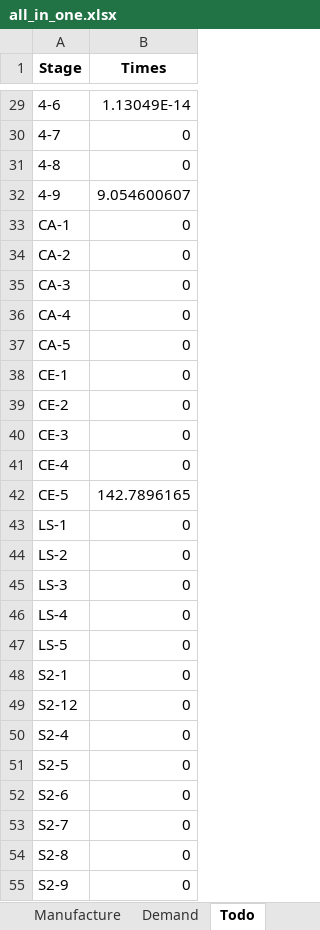
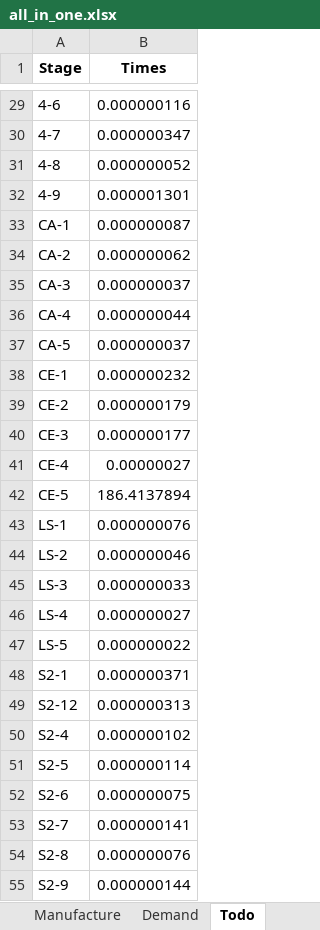
Before and after one commit to shandian6033/arknights, an Excel workbook: all_in_one.xlsx, sheet Todo, drawn as a sheet; only a part is shown, gaps mark what is left out; values as stored, in another font and other column widths than the file's, no borders; the diff covers the shown part only; the diff names each change by its address in the sheet, - before the commit and + after, or states it on an @@ line.

```diff
--- a/all_in_one.xlsx (sheet Todo)
+++ b/all_in_one.xlsx (sheet Todo)
-B29 (Times): 1.13049E-14
+B29 (Times): 0.000000116
-B30 (Times): 0
+B30 (Times): 0.000000347
-B31 (Times): 0
+B31 (Times): 0.000000052
-B32 (Times): 9.054600607
+B32 (Times): 0.000001301
-B33 (Times): 0
+B33 (Times): 0.000000087
-B34 (Times): 0
+B34 (Times): 0.000000062
-B35 (Times): 0
+B35 (Times): 0.000000037
-B36 (Times): 0
+B36 (Times): 0.000000044
-B37 (Times): 0
+B37 (Times): 0.000000037
-B38 (Times): 0
+B38 (Times): 0.000000232
-B39 (Times): 0
+B39 (Times): 0.000000179
-B40 (Times): 0
+B40 (Times): 0.000000177
-B41 (Times): 0
+B41 (Times): 0.00000027
-B42 (Times): 142.7896165
+B42 (Times): 186.4137894
-B43 (Times): 0
+B43 (Times): 0.000000076
-B44 (Times): 0
+B44 (Times): 0.000000046
-B45 (Times): 0
+B45 (Times): 0.000000033
-B46 (Times): 0
+B46 (Times): 0.000000027
-B47 (Times): 0
+B47 (Times): 0.000000022
-B48 (Times): 0
+B48 (Times): 0.000000371
-B49 (Times): 0
+B49 (Times): 0.000000313
-B50 (Times): 0
+B50 (Times): 0.000000102
-B51 (Times): 0
+B51 (Times): 0.000000114
-B52 (Times): 0
+B52 (Times): 0.000000075
-B53 (Times): 0
+B53 (Times): 0.000000141
-B54 (Times): 0
+B54 (Times): 0.000000076
-B55 (Times): 0
+B55 (Times): 0.000000144
```
Also changed, not shown: 83 edited cells elsewhere in this sheet, sheet Stage, sheet Demand, 2 other files.
